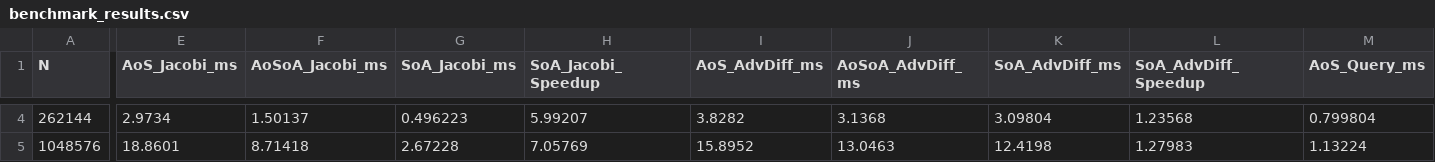
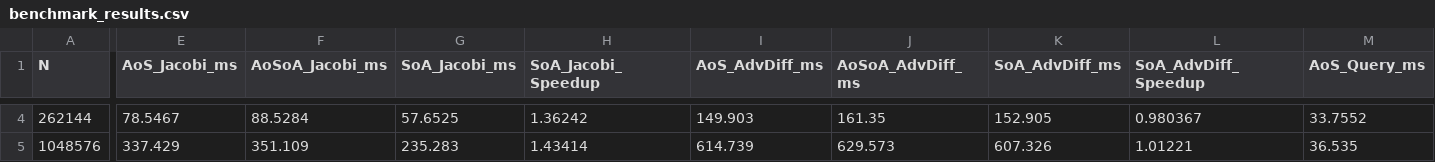
Before and after one commit to ahmedez-zouine/data-oriented-solver, a CSV file: benchmark_results.csv, drawn as a sheet; only a part is shown, gaps mark what is left out; the diff covers the shown part only; the diff names each change by its address in the sheet, - before the commit and + after, or states it on an @@ line.

Commit message:
Add Ubuntu x86_64 compiler diagnostics and Cachegrind results

```diff
--- a/benchmark_results.csv
+++ b/benchmark_results.csv
-E4 (AoS_Jacobi_ms): 2.9734
+E4 (AoS_Jacobi_ms): 78.5467
-F4 (AoSoA_Jacobi_ms): 1.50137
+F4 (AoSoA_Jacobi_ms): 88.5284
-G4 (SoA_Jacobi_ms): 0.496223
+G4 (SoA_Jacobi_ms): 57.6525
-H4 (SoA_Jacobi_Speedup): 5.99207
+H4 (SoA_Jacobi_Speedup): 1.36242
-I4 (AoS_AdvDiff_ms): 3.8282
+I4 (AoS_AdvDiff_ms): 149.903
-J4 (AoSoA_AdvDiff_ms): 3.1368
+J4 (AoSoA_AdvDiff_ms): 161.35
-K4 (SoA_AdvDiff_ms): 3.09804
+K4 (SoA_AdvDiff_ms): 152.905
-L4 (SoA_AdvDiff_Speedup): 1.23568
+L4 (SoA_AdvDiff_Speedup): 0.980367
-M4 (AoS_Query_ms): 0.799804
+M4 (AoS_Query_ms): 33.7552
-E5 (AoS_Jacobi_ms): 18.8601
+E5 (AoS_Jacobi_ms): 337.429
-F5 (AoSoA_Jacobi_ms): 8.71418
+F5 (AoSoA_Jacobi_ms): 351.109
-G5 (SoA_Jacobi_ms): 2.67228
+G5 (SoA_Jacobi_ms): 235.283
-H5 (SoA_Jacobi_Speedup): 7.05769
+H5 (SoA_Jacobi_Speedup): 1.43414
-I5 (AoS_AdvDiff_ms): 15.8952
+I5 (AoS_AdvDiff_ms): 614.739
-J5 (AoSoA_AdvDiff_ms): 13.0463
+J5 (AoSoA_AdvDiff_ms): 629.573
-K5 (SoA_AdvDiff_ms): 12.4198
+K5 (SoA_AdvDiff_ms): 607.326
-L5 (SoA_AdvDiff_Speedup): 1.27983
+L5 (SoA_AdvDiff_Speedup): 1.01221
-M5 (AoS_Query_ms): 1.13224
+M5 (AoS_Query_ms): 36.535
```
Also changed, not shown: 37 edited cells elsewhere in this file, dsl_benchmark.csv, 3 other files.
